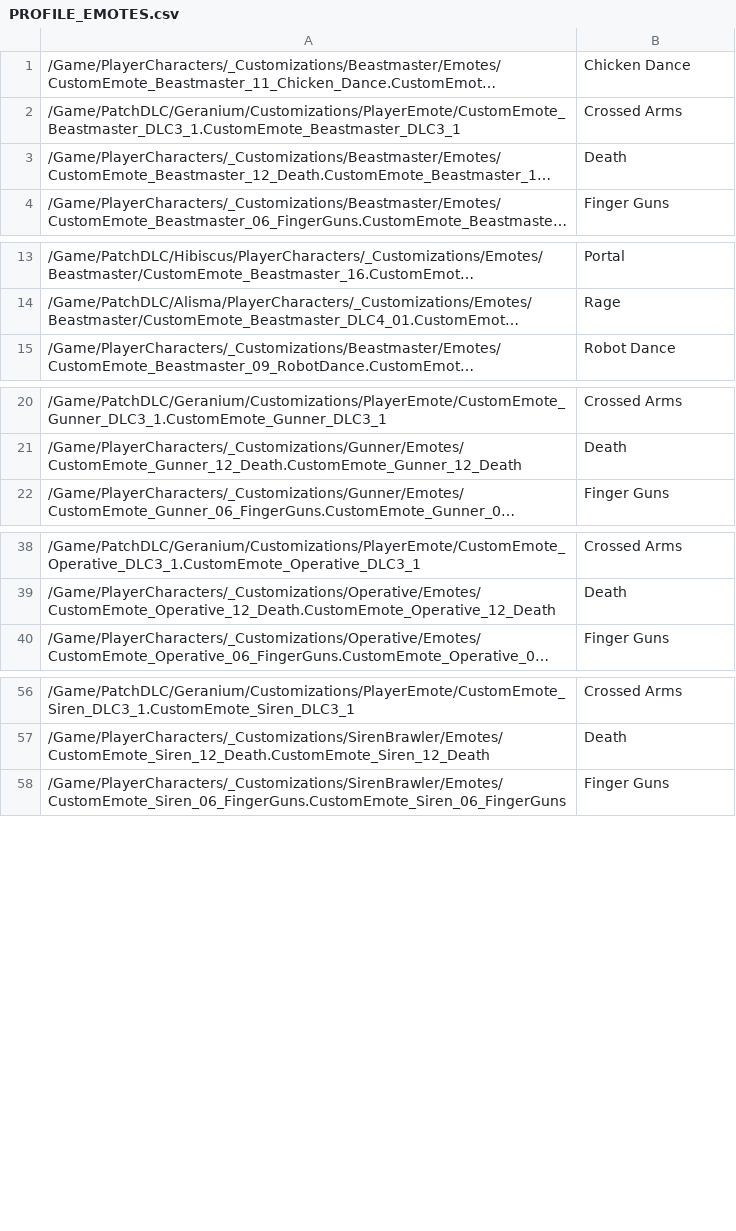
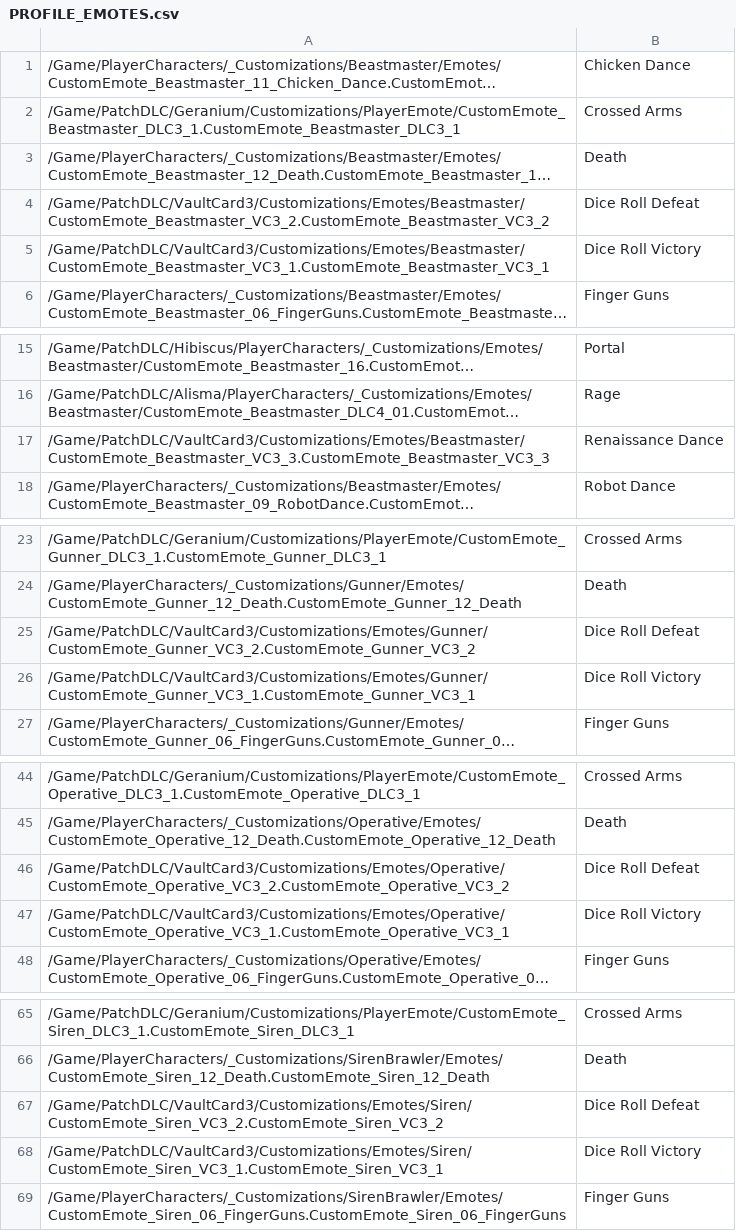
Before and after one commit to ZakisM/bl3_save_edit, a CSV file: bl3_save_edit_core/game_data/PROFILE_EMOTES.csv, drawn as a sheet; only a part is shown, gaps mark what is left out; long unchanged cells end in …; the diff covers the shown part only; the diff names each change by its address in the sheet, - before the commit and + after, or states it on an @@ line.

```diff
--- a/bl3_save_edit_core/game_data/PROFILE_EMOTES.csv
+++ b/bl3_save_edit_core/game_data/PROFILE_EMOTES.csv
+row 4: /Game/PatchDLC/VaultCard3/Customizations/Emotes/Beastmaster/CustomEmote_Beastmaster_VC3_2.CustomEmote_Beastmaster_VC3_2 | Dice Roll Defeat
+row 5: /Game/PatchDLC/VaultCard3/Customizations/Emotes/Beastmaster/CustomEmote_Beastmaster_VC3_1.CustomEmote_Beastmaster_VC3_1 | Dice Roll Victory
+row 17: /Game/PatchDLC/VaultCard3/Customizations/Emotes/Beastmaster/CustomEmote_Beastmaster_VC3_3.CustomEmote_Beastmaster_VC3_3 | Renaissance Dance
+row 25: /Game/PatchDLC/VaultCard3/Customizations/Emotes/Gunner/CustomEmote_Gunner_VC3_2.CustomEmote_Gunner_VC3_2 | Dice Roll Defeat
+row 26: /Game/PatchDLC/VaultCard3/Customizations/Emotes/Gunner/CustomEmote_Gunner_VC3_1.CustomEmote_Gunner_VC3_1 | Dice Roll Victory
+row 46: /Game/PatchDLC/VaultCard3/Customizations/Emotes/Operative/CustomEmote_Operative_VC3_2.CustomEmote_Operative_VC3_2 | Dice Roll Defeat
+row 47: /Game/PatchDLC/VaultCard3/Customizations/Emotes/Operative/CustomEmote_Operative_VC3_1.CustomEmote_Operative_VC3_1 | Dice Roll Victory
+row 67: /Game/PatchDLC/VaultCard3/Customizations/Emotes/Siren/CustomEmote_Siren_VC3_2.CustomEmote_Siren_VC3_2 | Dice Roll Defeat
+row 68: /Game/PatchDLC/VaultCard3/Customizations/Emotes/Siren/CustomEmote_Siren_VC3_1.CustomEmote_Siren_VC3_1 | Dice Roll Victory
```
Also changed, not shown: 3 added rows elsewhere in this file, bl3_save_edit_core/game_data/BALANCE_TO_INV_KEY.csv, bl3_save_edit_core/game_data/PROFILE_ECHO_THEMES.csv, 20 other files.
